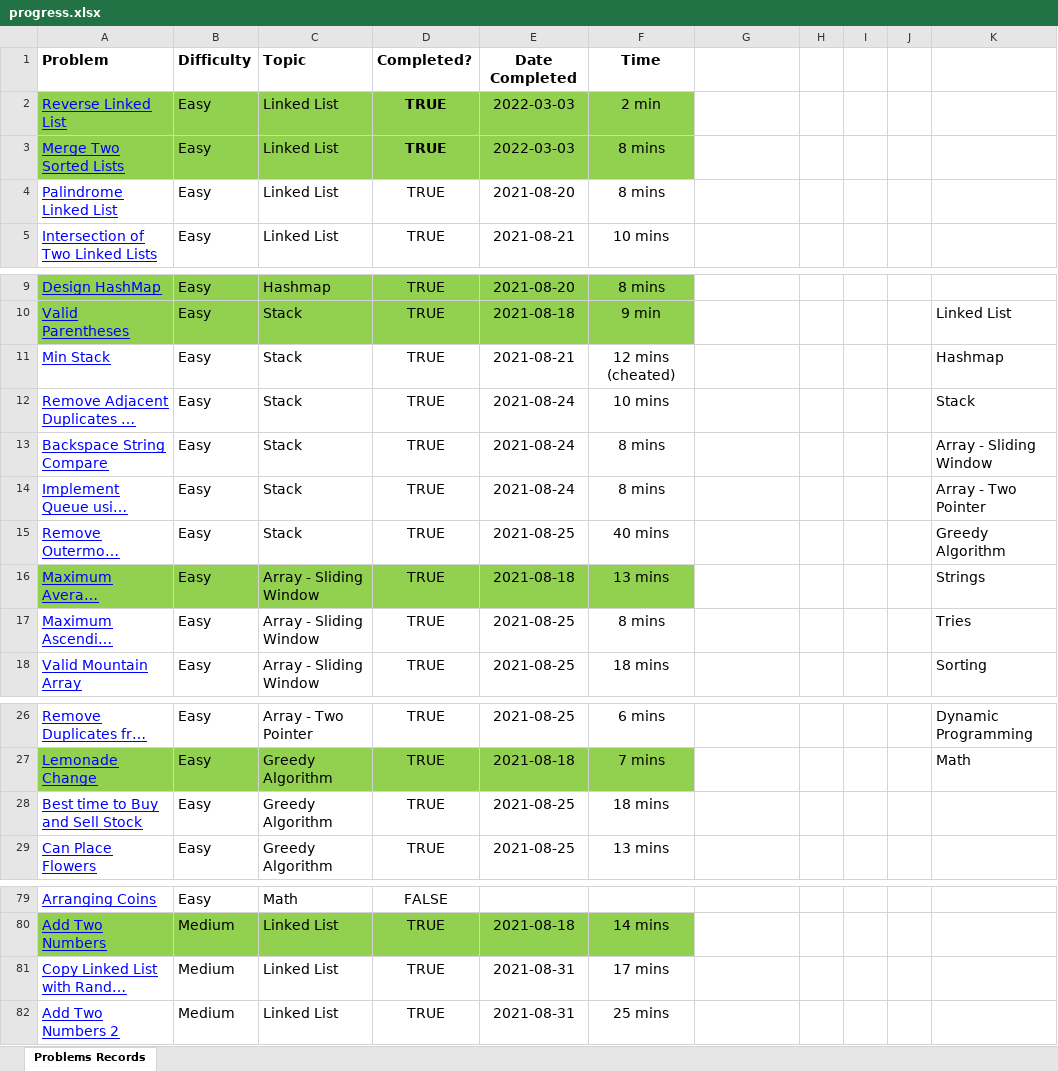
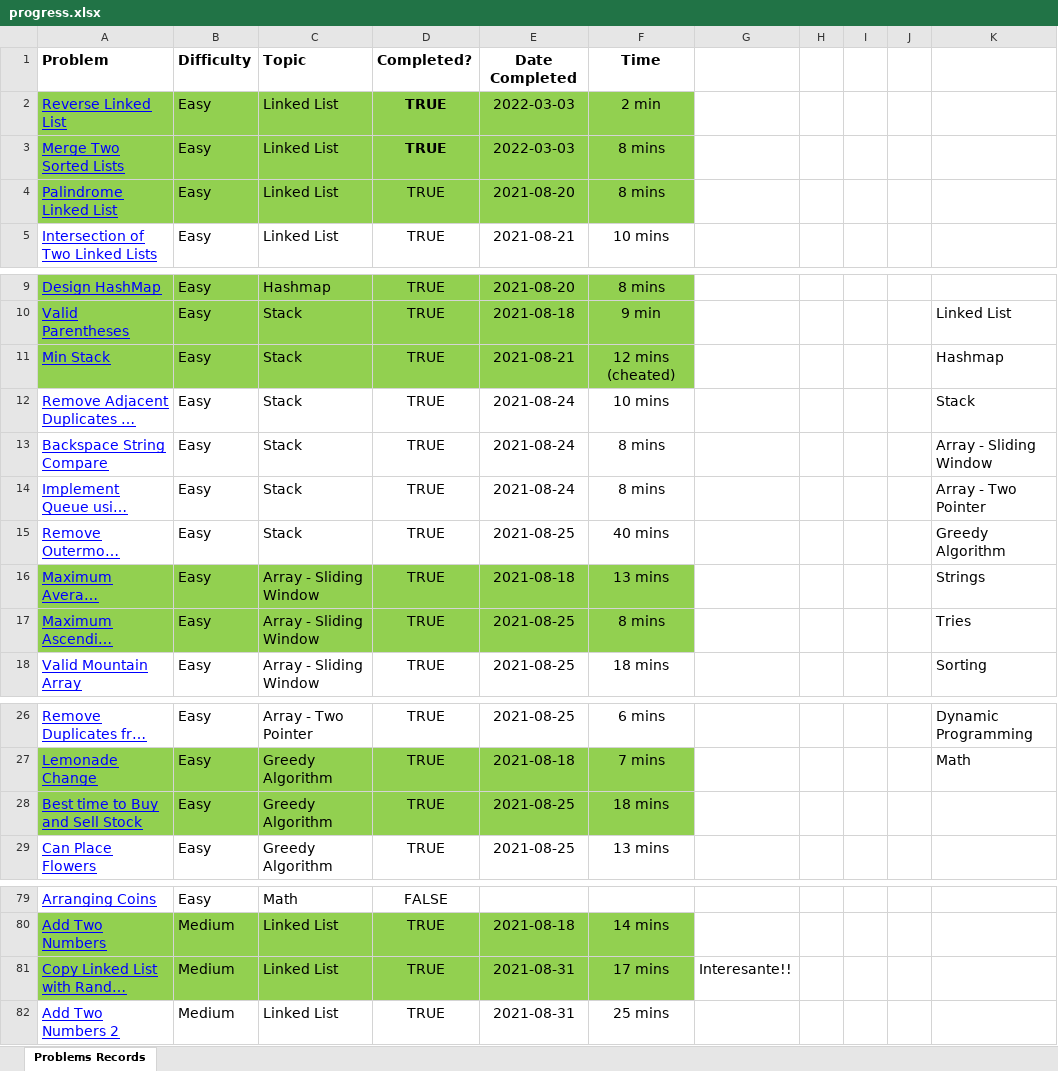
Before and after one commit to aljimenez97/cracking_code, an Excel workbook: progress.xlsx, sheet Problems Records, drawn as a sheet; only a part is shown, gaps mark what is left out; long unchanged cells end in …; values as stored, in another font and other column widths than the file's, no borders; the diff covers the shown part only; the diff names each change by its address in the sheet, - before the commit and + after, or states it on an @@ line.

```diff
--- a/progress.xlsx (sheet Problems Records)
+++ b/progress.xlsx (sheet Problems Records)
-A4:F4 fill: none
+A4:F4 fill: #92D050
-A11:F11 fill: none
+A11:F11 fill: #92D050
-A17:F17 fill: none
+A17:F17 fill: #92D050
-A28:F28 fill: none
+A28:F28 fill: #92D050
-A81:F81 fill: none
+A81:F81 fill: #92D050
-G81: (empty)
+G81: Interesante!!
```
Also changed, not shown: cell formats elsewhere in this sheet, 1 other file.
